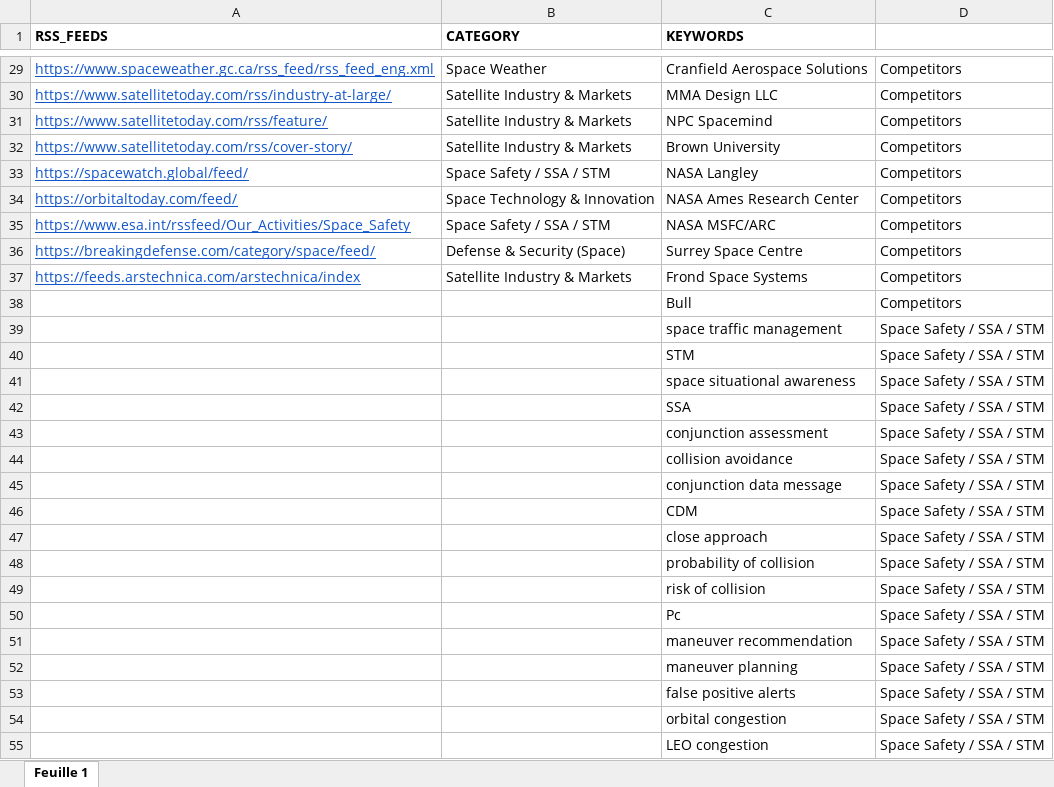
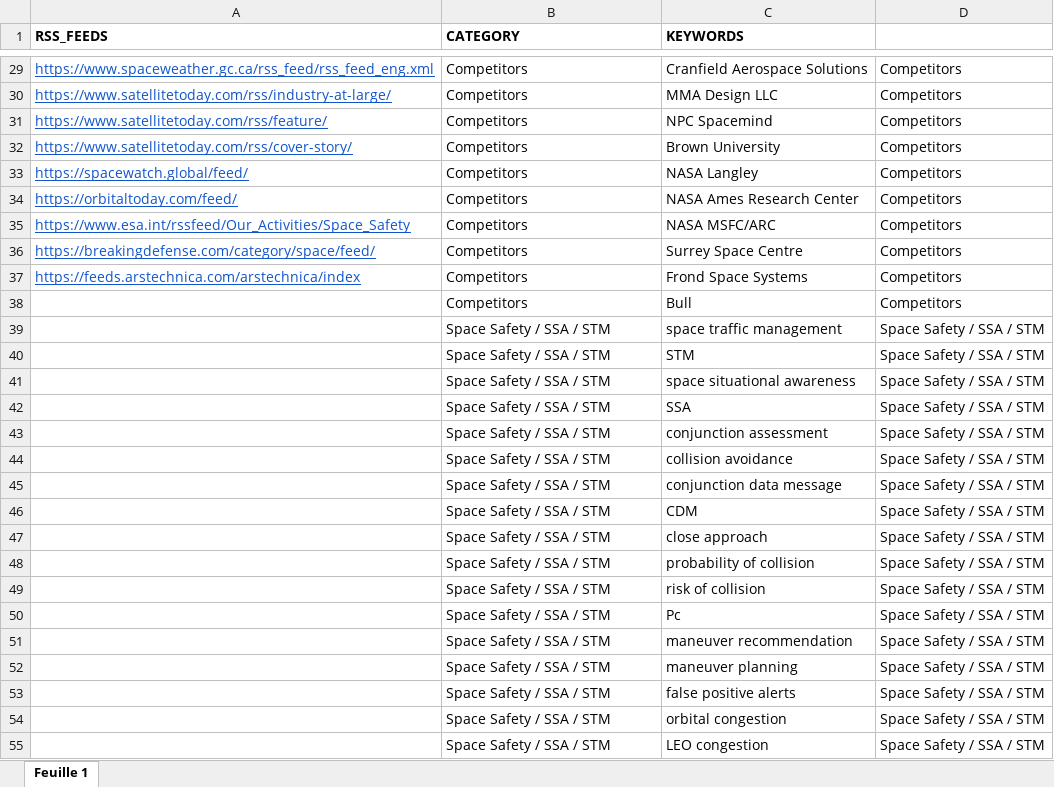
Before and after one commit to Orbitways/orbitways-daily-news, an Excel workbook: Feed.xlsx, sheet Feuille 1, drawn as a sheet; only a part is shown, gaps mark what is left out; values as stored, in another font and other column widths than the file's, no borders; the diff covers the shown part only; the diff names each change by its address in the sheet, - before the commit and + after, or states it on an @@ line.

```diff
--- a/Feed.xlsx (sheet Feuille 1)
+++ b/Feed.xlsx (sheet Feuille 1)
-B29 (CATEGORY): Space Weather
+B29 (CATEGORY): Competitors
-B30:B32 (CATEGORY): Satellite Industry & Markets
+B30:B32 (CATEGORY): Competitors
-B33 (CATEGORY): Space Safety / SSA / STM
+B33 (CATEGORY): Competitors
-B34 (CATEGORY): Space Technology & Innovation
+B34 (CATEGORY): Competitors
-B35 (CATEGORY): Space Safety / SSA / STM
+B35 (CATEGORY): Competitors
-B36 (CATEGORY): Defense & Security (Space)
+B36 (CATEGORY): Competitors
-B37 (CATEGORY): Satellite Industry & Markets
+B37 (CATEGORY): Competitors
-B38 (CATEGORY): (empty)
+B38 (CATEGORY): Competitors
-B39:B55 (CATEGORY): (empty)
+B39:B55 (CATEGORY): Space Safety / SSA / STM
```
Also changed, not shown: 142 edited cells elsewhere in this sheet.
